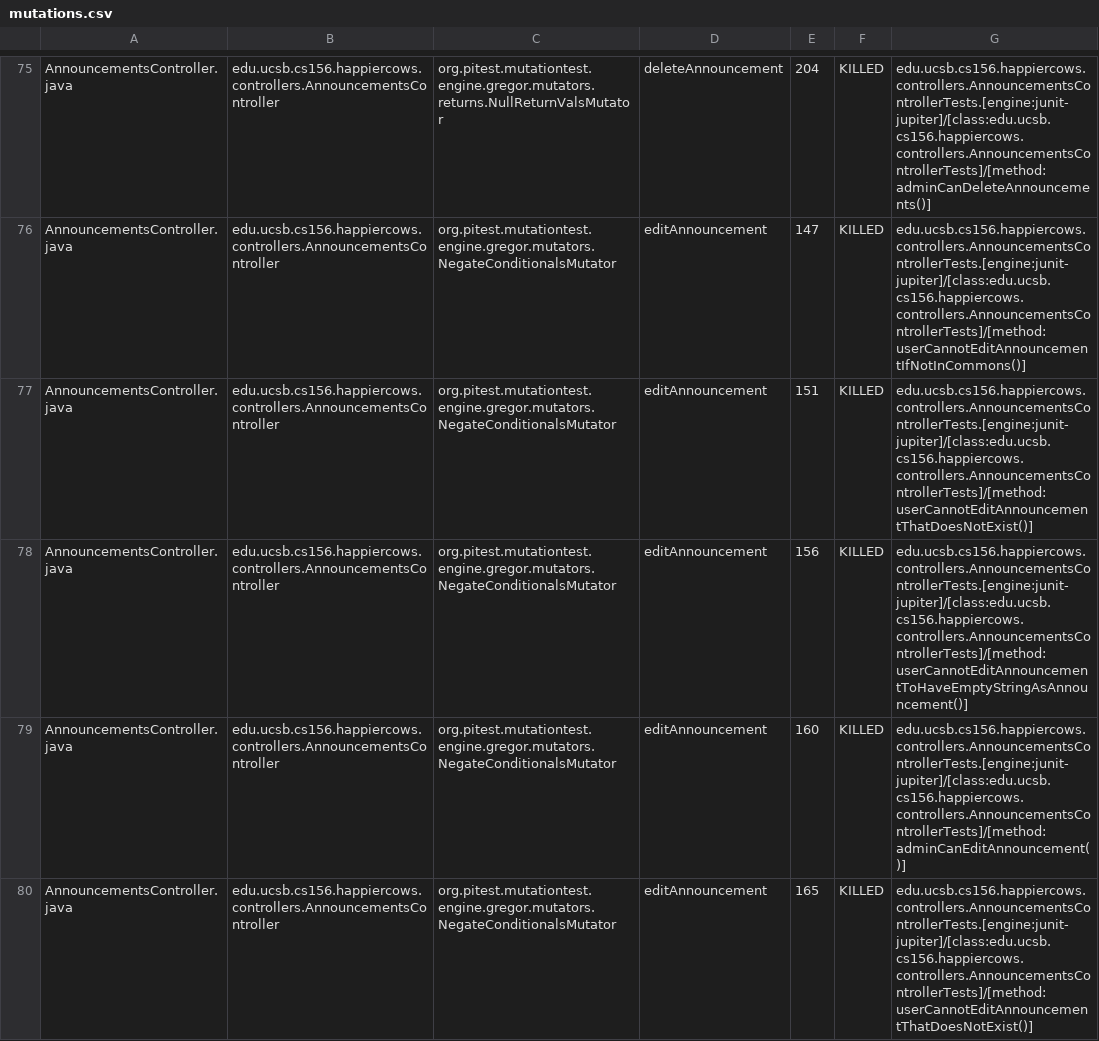
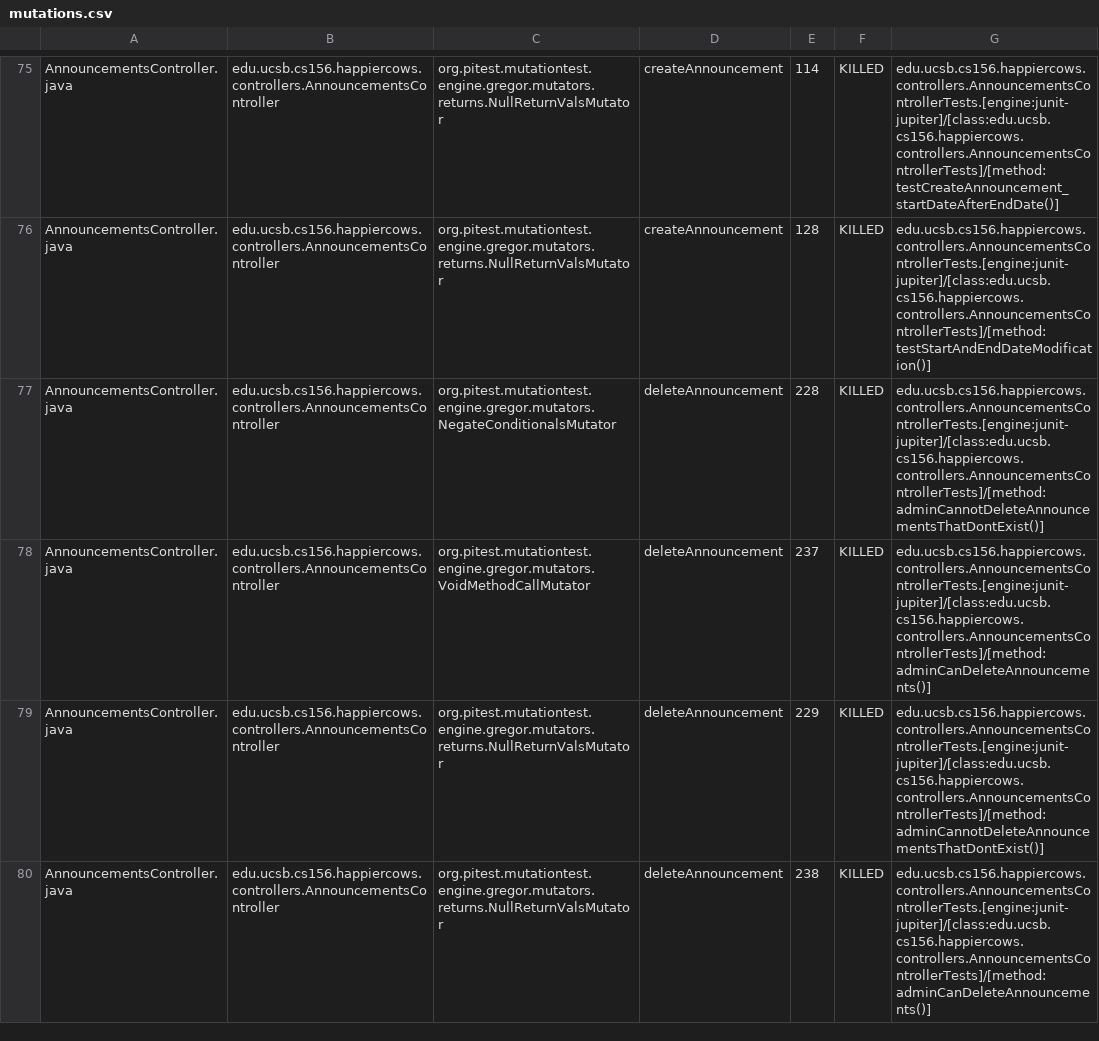
Before and after one commit to ucsb-cs156-f24/proj-happycows-f24-12, a CSV file: prs/50/pitest/mutations.csv, drawn as a sheet; only a part is shown, gaps mark what is left out; the diff covers the shown part only; the diff names each change by its address in the sheet, - before the commit and + after, or states it on an @@ line.

Commit message:
Deploying to gh-pages from @ ucsb-cs156-f24/proj-happycows-f24-12@2969a5c5ff3cffde77bd1ecb01a710b82abc90c2 🚀

```diff
--- a/prs/50/pitest/mutations.csv
+++ b/prs/50/pitest/mutations.csv
-D75: deleteAnnouncement
+D75: createAnnouncement
-E75: 204
+E75: 114
-G75: edu.ucsb.cs156.happiercows.controllers.AnnouncementsControllerTests.[engine:junit-jupiter]/[class:edu.ucsb.cs156.happiercows.controllers.AnnouncementsControllerTests]/[method:adminCanDeleteAnnouncements()]
+G75: edu.ucsb.cs156.happiercows.controllers.AnnouncementsControllerTests.[engine:junit-jupiter]/[class:edu.ucsb.cs156.happiercows.controllers.AnnouncementsControllerTests]/[method:testCreateAnnouncement_startDateAfterEndDate()]
-C76: org.pitest.mutationtest.engine.gregor.mutators.NegateConditionalsMutator
+C76: org.pitest.mutationtest.engine.gregor.mutators.returns.NullReturnValsMutator
-D76: editAnnouncement
+D76: createAnnouncement
-E76: 147
+E76: 128
-G76: edu.ucsb.cs156.happiercows.controllers.AnnouncementsControllerTests.[engine:junit-jupiter]/[class:edu.ucsb.cs156.happiercows.controllers.AnnouncementsControllerTests]/[method:userCannotEditAnnouncementIfNotInCommons()]
+G76: edu.ucsb.cs156.happiercows.controllers.AnnouncementsControllerTests.[engine:junit-jupiter]/[class:edu.ucsb.cs156.happiercows.controllers.AnnouncementsControllerTests]/[method:testStartAndEndDateModification()]
-D77:D80: editAnnouncement
+D77:D80: deleteAnnouncement
-E77: 151
+E77: 228
-G77: edu.ucsb.cs156.happiercows.controllers.AnnouncementsControllerTests.[engine:junit-jupiter]/[class:edu.ucsb.cs156.happiercows.controllers.AnnouncementsControllerTests]/[method:userCannotEditAnnouncementThatDoesNotExist()]
+G77: edu.ucsb.cs156.happiercows.controllers.AnnouncementsControllerTests.[engine:junit-jupiter]/[class:edu.ucsb.cs156.happiercows.controllers.AnnouncementsControllerTests]/[method:adminCannotDeleteAnnouncementsThatDontExist()]
-C78: org.pitest.mutationtest.engine.gregor.mutators.NegateConditionalsMutator
+C78: org.pitest.mutationtest.engine.gregor.mutators.VoidMethodCallMutator
-E78: 156
+E78: 237
-G78: edu.ucsb.cs156.happiercows.controllers.AnnouncementsControllerTests.[engine:junit-jupiter]/[class:edu.ucsb.cs156.happiercows.controllers.AnnouncementsControllerTests]/[method:userCannotEditAnnouncementToHaveEmptyStringAsAnnouncement()]
+G78: edu.ucsb.cs156.happiercows.controllers.AnnouncementsControllerTests.[engine:junit-jupiter]/[class:edu.ucsb.cs156.happiercows.controllers.AnnouncementsControllerTests]/[method:adminCanDeleteAnnouncements()]
-C79:C80: org.pitest.mutationtest.engine.gregor.mutators.NegateConditionalsMutator
+C79:C80: org.pitest.mutationtest.engine.gregor.mutators.returns.NullReturnValsMutator
-E79: 160
+E79: 229
-G79: edu.ucsb.cs156.happiercows.controllers.AnnouncementsControllerTests.[engine:junit-jupiter]/[class:edu.ucsb.cs156.happiercows.controllers.AnnouncementsControllerTests]/[method:adminCanEditAnnouncement()]
+G79: edu.ucsb.cs156.happiercows.controllers.AnnouncementsControllerTests.[engine:junit-jupiter]/[class:edu.ucsb.cs156.happiercows.controllers.AnnouncementsControllerTests]/[method:adminCannotDeleteAnnouncementsThatDontExist()]
-E80: 165
+E80: 238
-G80: edu.ucsb.cs156.happiercows.controllers.AnnouncementsControllerTests.[engine:junit-jupiter]/[class:edu.ucsb.cs156.happiercows.controllers.AnnouncementsControllerTests]/[method:userCannotEditAnnouncementThatDoesNotExist()]
+G80: edu.ucsb.cs156.happiercows.controllers.AnnouncementsControllerTests.[engine:junit-jupiter]/[class:edu.ucsb.cs156.happiercows.controllers.AnnouncementsControllerTests]/[method:adminCanDeleteAnnouncements()]
```
Also changed, not shown: 1 added row, 2 removed rows and 112 edited cells elsewhere in this file, 51 other files.
